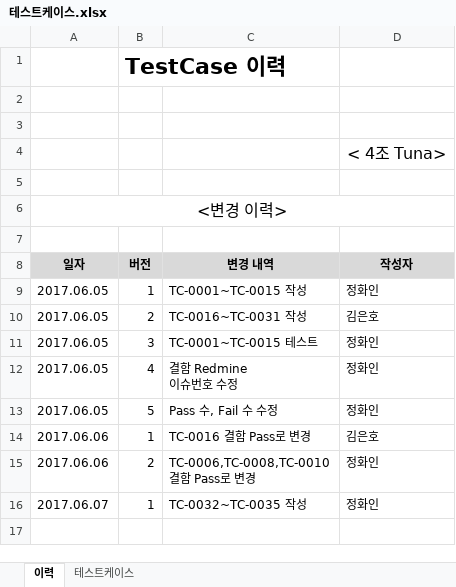
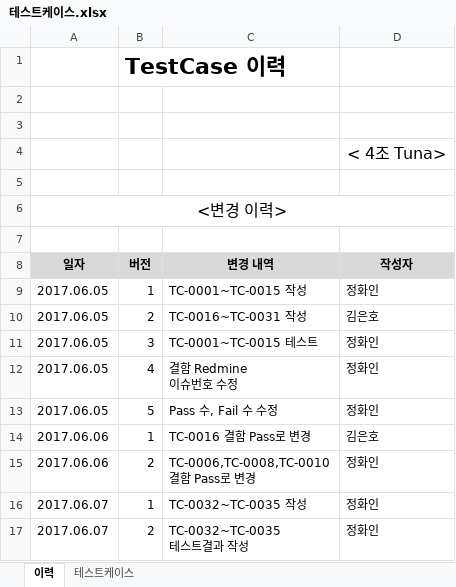
Before and after one commit to SE-admin/SE2017_4_tuna, an Excel workbook: doc/4_ 테스트케이스 및 테스트결과보고서/테스트케이스.xlsx, sheet 이력, drawn as a sheet; values as stored, in another font and other column widths than the file's, no borders; ↵ is a line break in a cell; the diff names each change by its address in the sheet, - before the commit and + after, or states it on an @@ line.

```diff
--- a/doc/4_ 테스트케이스 및 테스트결과보고서/테스트케이스.xlsx (sheet 이력)
+++ b/doc/4_ 테스트케이스 및 테스트결과보고서/테스트케이스.xlsx (sheet 이력)
+row 17: 2017.06.07 | 2 | TC-0032~TC-0035 ↵ 테스트결과 작성 | 정화인
```
Also changed, not shown: sheet 테스트케이스.
